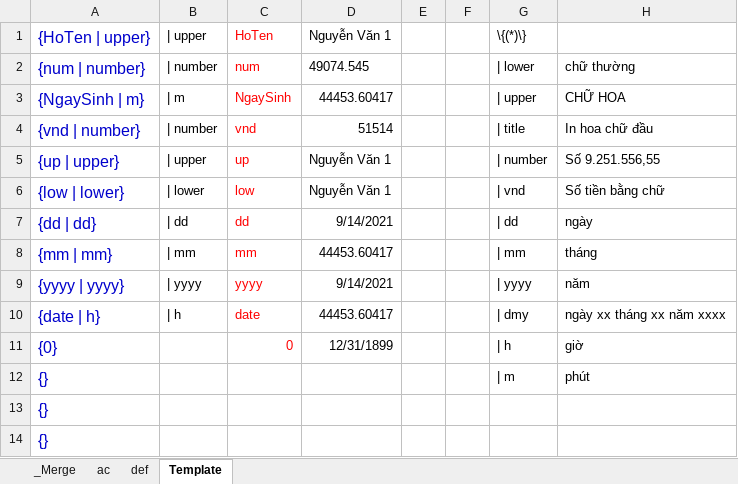
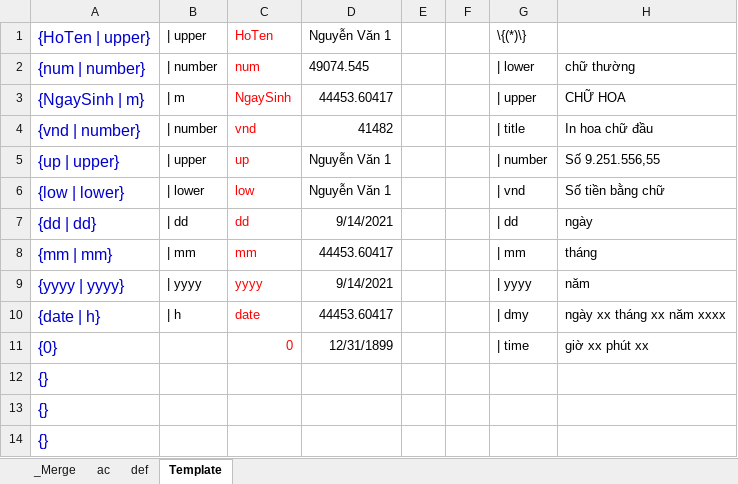
Before and after one commit to thuctd/thuctd.github.io, an Excel workbook: docx/template/DataFile.xlsx, sheet Template, drawn as a sheet; only a part is shown; values as stored, in another font and other column widths than the file's, no borders; conditional formats not drawn; the diff names each change by its address in the sheet, - before the commit and + after, or states it on an @@ line.

```diff
--- a/docx/template/DataFile.xlsx (sheet Template)
+++ b/docx/template/DataFile.xlsx (sheet Template)
-D4: 51514
+D4: 41482
-G11: | h
+G11: | time
-H11: giờ
+H11: giờ xx phút xx
-G12: | m
+G12: (empty)
-H12: phút
+H12: (empty)
```
Also changed, not shown: sheet _Merge.
